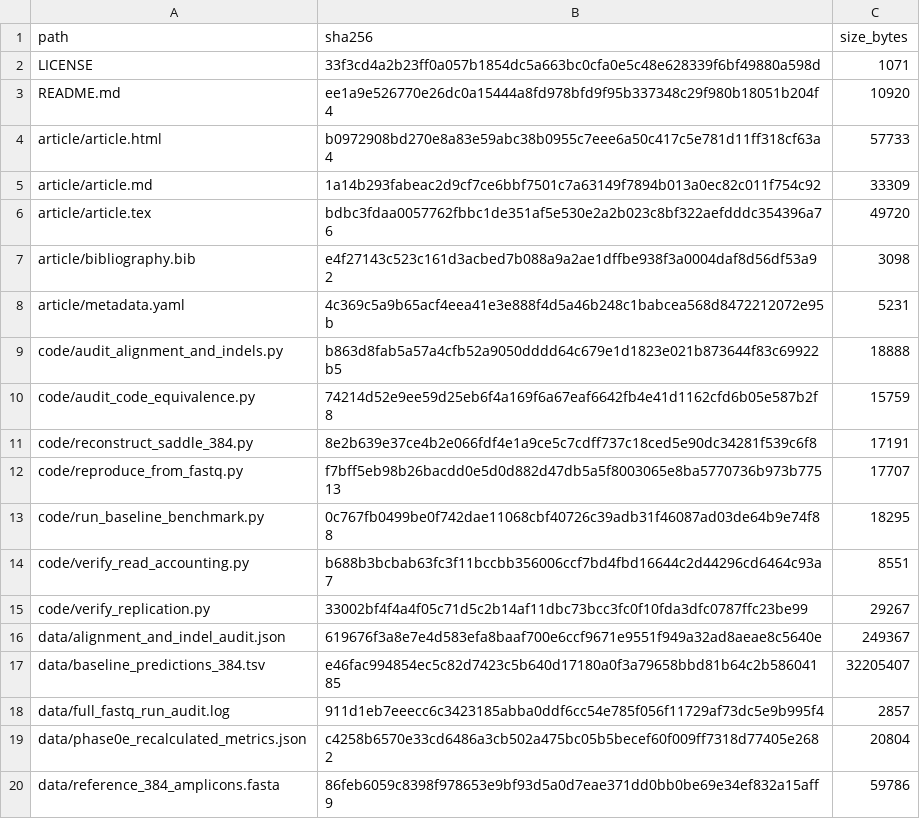
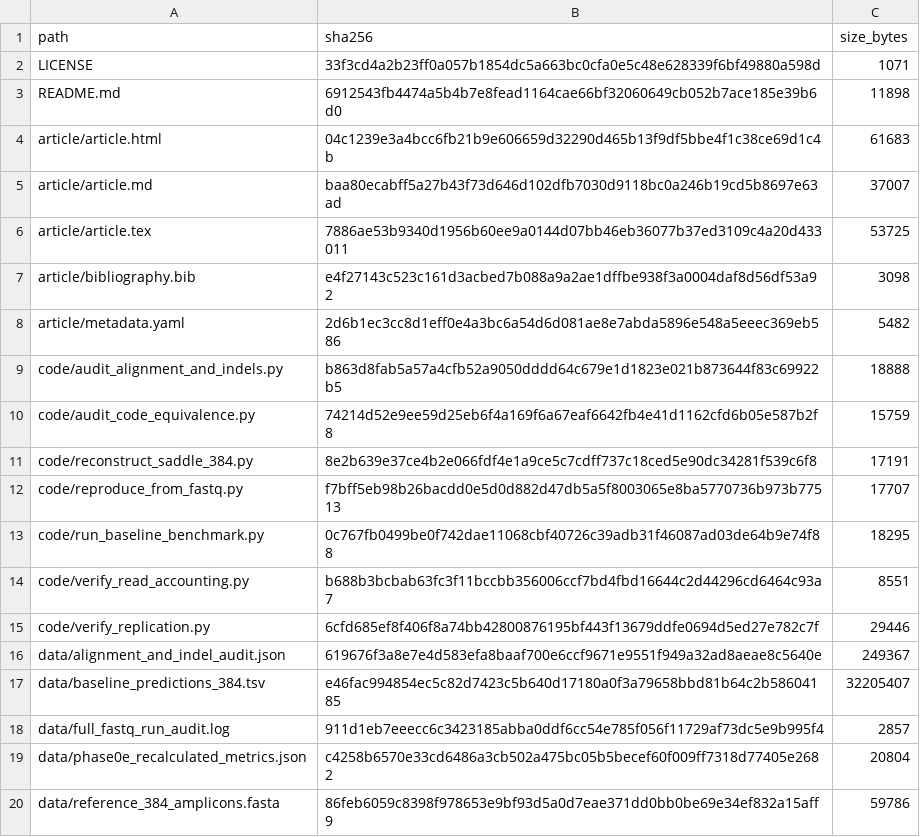
Before and after one commit to Rashidmstar12/saddle-replication, a TSV file: CHECKSUMS.tsv, drawn as a sheet; only a part is shown.

```diff
--- a/CHECKSUMS.tsv
+++ b/CHECKSUMS.tsv
@@ -2,8 +2,8 @@ path	sha256	size_bytes
 LICENSE	33f3cd4a2b23ff0a057b1854dc5a663bc0cfa0e5c48e628339f6bf49880a598d	1071
-README.md	ee1a9e526770e26dc0a15444a8fd978bfd9f95b337348c29f980b18051b204f4	10920
-article/article.html	b0972908bd270e8a83e59abc38b0955c7eee6a50c417c5e781d11ff318cf63a4	57733
-article/article.md	1a14b293fabeac2d9cf7ce6bbf7501c7a63149f7894b013a0ec82c011f754c92	33309
-article/article.tex	bdbc3fdaa0057762fbbc1de351af5e530e2a2b023c8bf322aefdddc354396a76	49720
+README.md	6912543fb4474a5b4b7e8fead1164cae66bf32060649cb052b7ace185e39b6d0	11898
+article/article.html	04c1239e3a4bcc6fb21b9e606659d32290d465b13f9df5bbe4f1c38ce69d1c4b	61683
+article/article.md	baa80ecabff5a27b43f73d646d102dfb7030d9118bc0a246b19cd5b8697e63ad	37007
+article/article.tex	7886ae53b9340d1956b60ee9a0144d07bb46eb36077b37ed3109c4a20d433011	53725
 article/bibliography.bib	e4f27143c523c161d3acbed7b088a9a2ae1dffbe938f3a0004daf8d56df53a92	3098
-article/metadata.yaml	4c369c5a9b65acf4eea41e3e888f4d5a46b248c1babcea568d8472212072e95b	5231
+article/metadata.yaml	2d6b1ec3cc8d1eff0e4a3bc6a54d6d081ae8e7abda5896e548a5eeec369eb586	5482
 code/audit_alignment_and_indels.py	b863d8fab5a57a4cfb52a9050dddd64c679e1d1823e021b873644f83c69922b5	18888
@@ -14,3 +14,3 @@ code/run_baseline_benchmark.py	0c767fb0499be0f742dae11068cbf40726c39adb31f46087a
 code/verify_read_accounting.py	b688b3bcbab63fc3f11bccbb356006ccf7bd4fbd16644c2d44296cd6464c93a7	8551
-code/verify_replication.py	33002bf4f4a4f05c71d5c2b14af11dbc73bcc3fc0f10fda3dfc0787ffc23be99	29267
+code/verify_replication.py	6cfd685ef8f406f8a74bb42800876195bf443f13679ddfe0694d5ed27e782c7f	29446
 data/alignment_and_indel_audit.json	619676f3a8e7e4d583efa8baaf700e6ccf9671e9551f949a32ad8aeae8c5640e	249367
```
Also changed, not shown: 6 other files.
